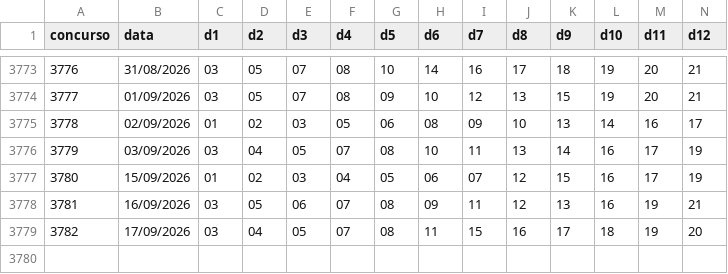
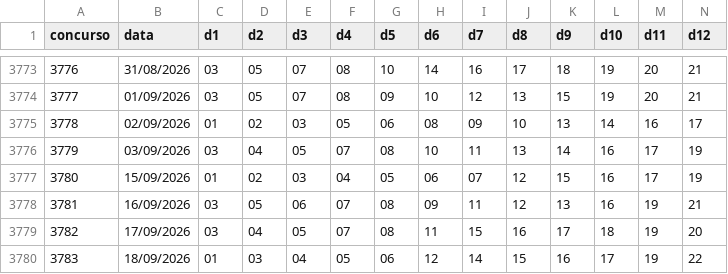
Before and after one commit to paulovicenteferreira56-collab/lotofacil-data, a CSV file: data/lotofacil.csv, drawn as a sheet; only a part is shown, gaps mark what is left out; rows hold the shown columns only; the diff names each change by its address in the sheet, - before the commit and + after, or states it on an @@ line.

```diff
--- a/data/lotofacil.csv
+++ b/data/lotofacil.csv
+row 3780: 3783 | 18/09/2026 | 01 | 03 | 04 | 05 | 06 | 12 | 14 | 15 | 16 | 17 | 19 | 22
```
